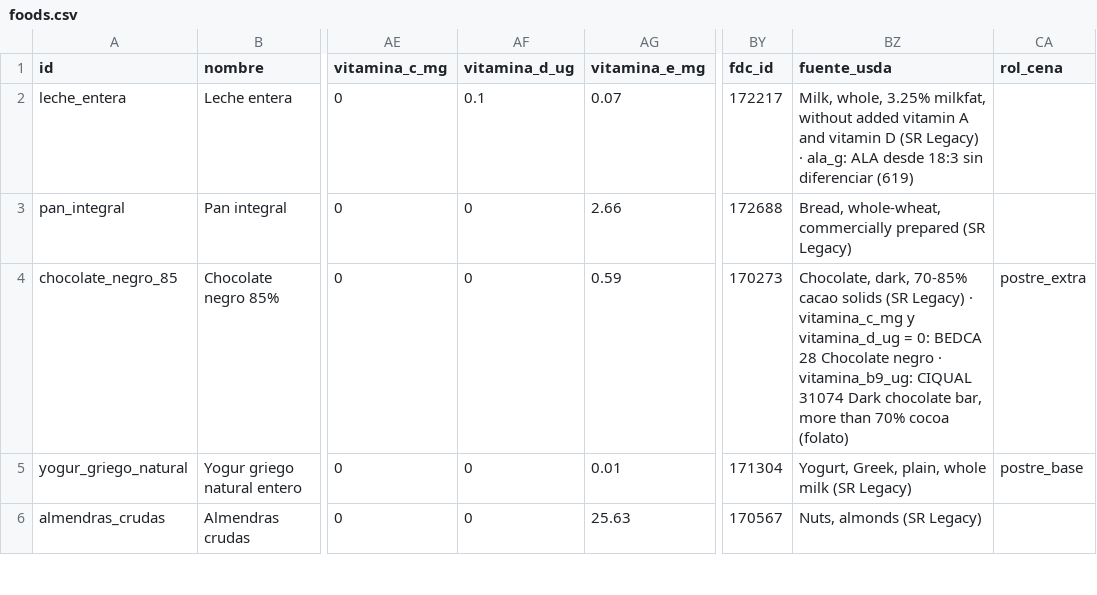
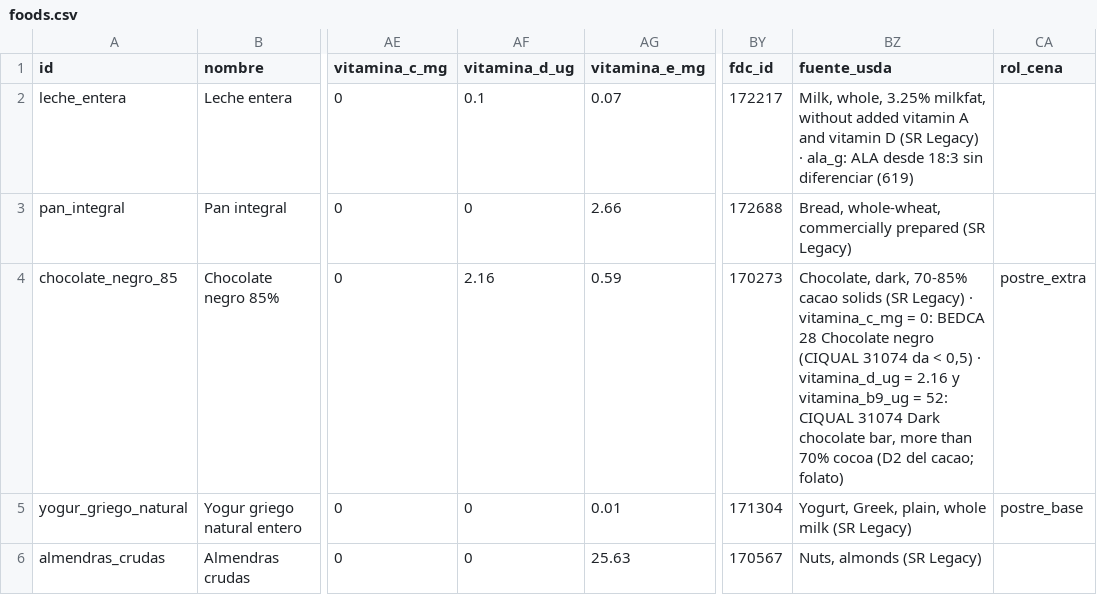
Before and after one commit to victor-rueda02/nutrition-tracker, a CSV file: data/foods.csv, drawn as a sheet; only a part is shown, gaps mark what is left out; the diff names each change by its address in the sheet, - before the commit and + after, or states it on an @@ line.

```diff
--- a/data/foods.csv
+++ b/data/foods.csv
-AF4 (vitamina_d_ug): 0
+AF4 (vitamina_d_ug): 2.16
-BZ4 (fuente_usda): …· vitamina_c_mg y vitamina_d_ug = 0: BEDCA 28 Chocolate negro · vitamina_b9_ug: CIQUAL 31074 Dark chocolate bar, more than 70% cocoa (folato)
+BZ4 (fuente_usda): …· vitamina_c_mg = 0: BEDCA 28 Chocolate negro (CIQUAL 31074 da < 0,5) · vitamina_d_ug = 2.16 y vitamina_b9_ug = 52: CIQUAL 31074 Dark chocolate bar, more than 70% cocoa (D2 del cacao; folato)
```
Also changed, not shown: 3 other files.
